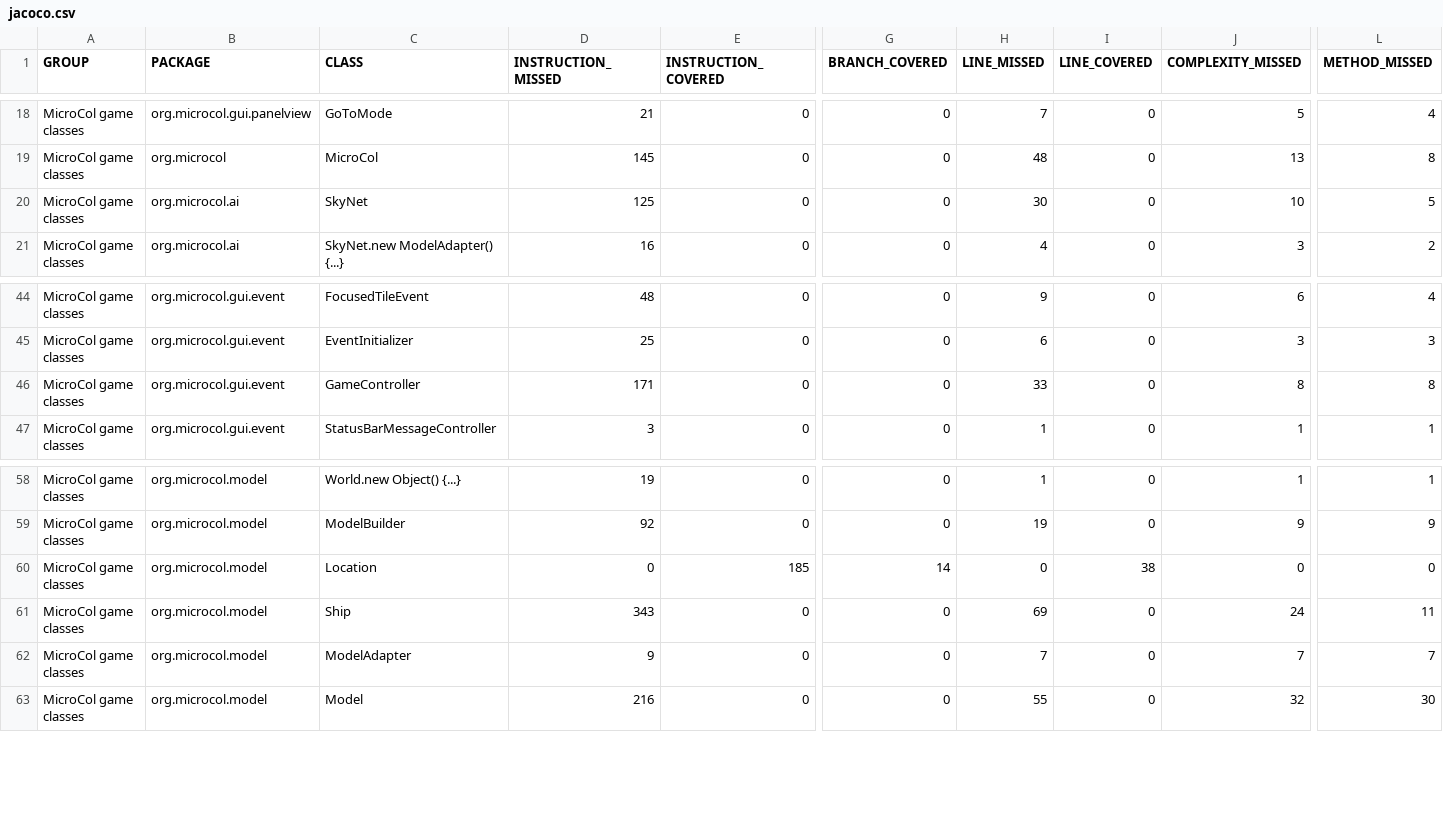
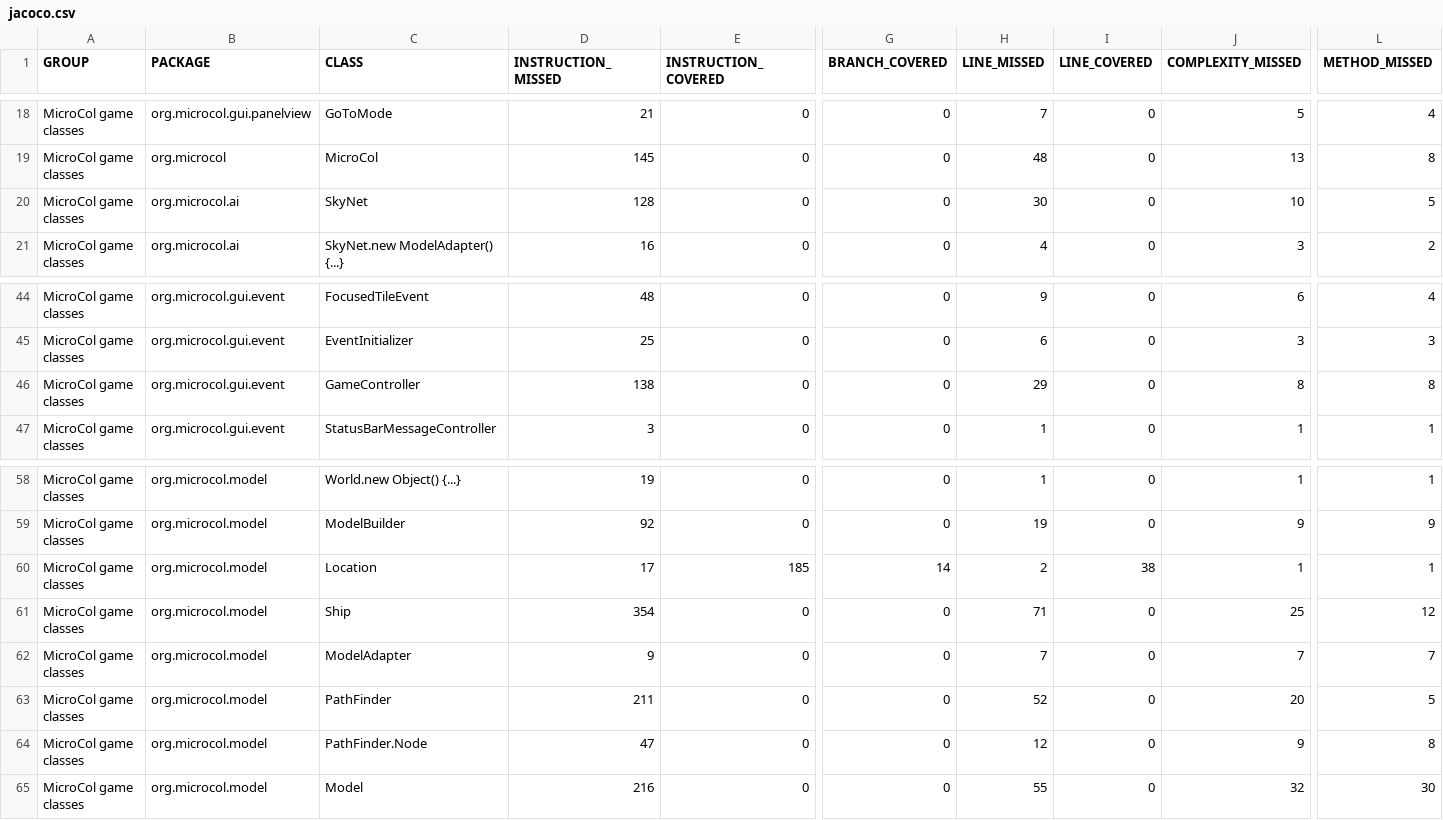
Before and after one commit to jajir/microcol, a CSV file: microcol-game/jacoco/jacoco.csv, drawn as a sheet; only a part is shown, gaps mark what is left out; rows hold the shown columns only; the diff names each change by its address in the sheet, - before the commit and + after, or states it on an @@ line.

```diff
--- a/microcol-game/jacoco/jacoco.csv
+++ b/microcol-game/jacoco/jacoco.csv
-D20 (INSTRUCTION_MISSED): 125
+D20 (INSTRUCTION_MISSED): 128
-D46 (INSTRUCTION_MISSED): 171
+D46 (INSTRUCTION_MISSED): 138
-H46 (LINE_MISSED): 33
+H46 (LINE_MISSED): 29
-D60 (INSTRUCTION_MISSED): 0
+D60 (INSTRUCTION_MISSED): 17
-H60 (LINE_MISSED): 0
+H60 (LINE_MISSED): 2
-J60 (COMPLEXITY_MISSED): 0
+J60 (COMPLEXITY_MISSED): 1
-L60 (METHOD_MISSED): 0
+L60 (METHOD_MISSED): 1
-D61 (INSTRUCTION_MISSED): 343
+D61 (INSTRUCTION_MISSED): 354
-H61 (LINE_MISSED): 69
+H61 (LINE_MISSED): 71
-J61 (COMPLEXITY_MISSED): 24
+J61 (COMPLEXITY_MISSED): 25
-L61 (METHOD_MISSED): 11
+L61 (METHOD_MISSED): 12
+row 63: MicroCol game classes | org.microcol.model | PathFinder | 211 | 0 | 0 | 52 | 0 | 20 | 5
+row 64: MicroCol game classes | org.microcol.model | PathFinder.Node | 47 | 0 | 0 | 12 | 0 | 9 | 8
```
Also changed, not shown: 21 other files.
